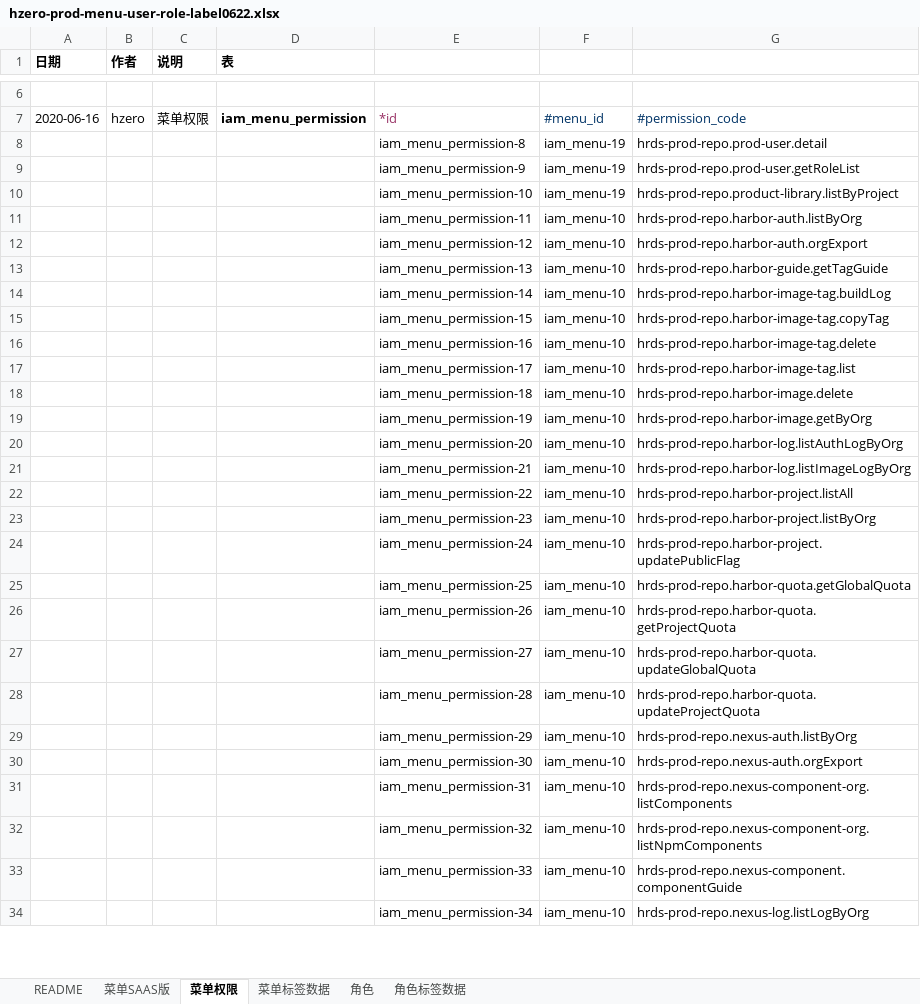
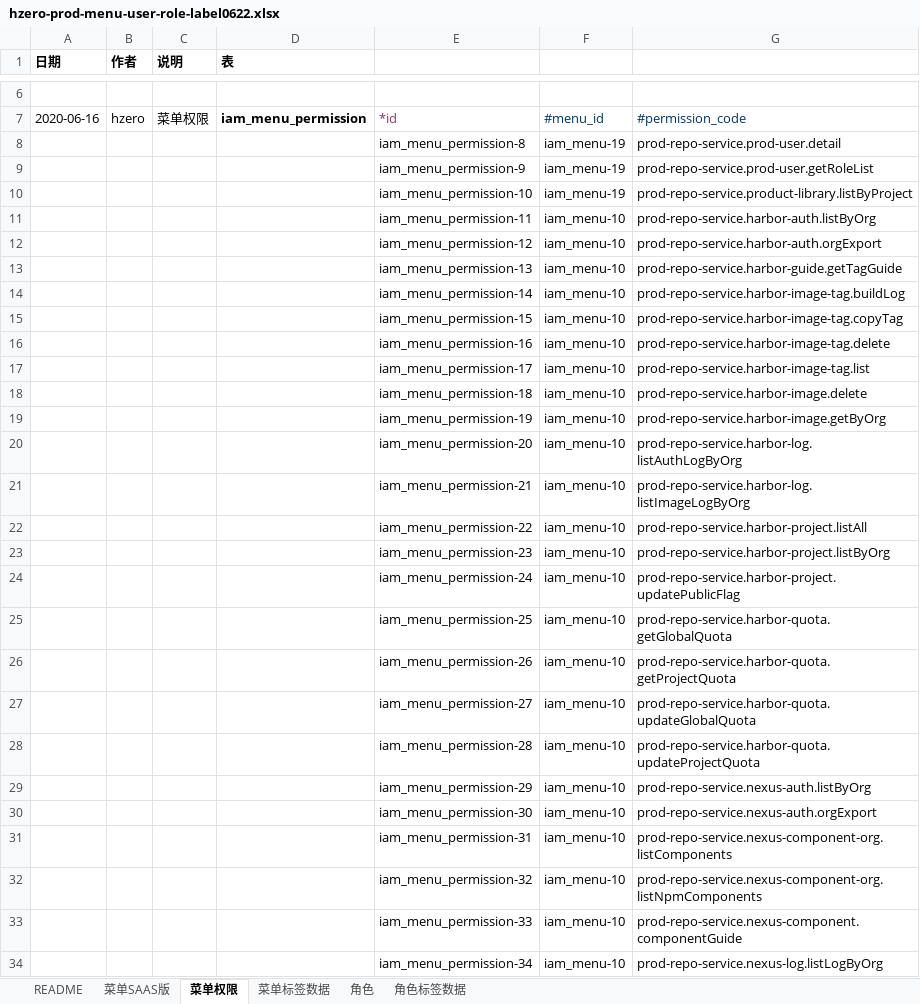
Before and after one commit to open-hand/prod-repo-service, an Excel workbook: src/main/resources/script/db/init-data/hrds_prod_repo/hzero_platform/hzero-prod-menu-user-role-label0622.xlsx, sheet 菜单权限, drawn as a sheet; only a part is shown, gaps mark what is left out; values as stored, in another font and other column widths than the file's, no borders; the diff covers the shown part only; the diff names each change by its address in the sheet, - before the commit and + after, or states it on an @@ line.

Commit message:
[FIX] 初始化，权限编码更改

```diff
--- a/src/main/resources/script/db/init-data/hrds_prod_repo/hzero_platform/hzero-prod-menu-user-role-label0622.xlsx (sheet 菜单权限)
+++ b/src/main/resources/script/db/init-data/hrds_prod_repo/hzero_platform/hzero-prod-menu-user-role-label0622.xlsx (sheet 菜单权限)
-G8: hrds-prod-repo.prod-user.detail
+G8: prod-repo-service.prod-user.detail
-G9: hrds-prod-repo.prod-user.getRoleList
+G9: prod-repo-service.prod-user.getRoleList
-G10: hrds-prod-repo.product-library.listByProject
+G10: prod-repo-service.product-library.listByProject
-G11: hrds-prod-repo.harbor-auth.listByOrg
+G11: prod-repo-service.harbor-auth.listByOrg
-G12: hrds-prod-repo.harbor-auth.orgExport
+G12: prod-repo-service.harbor-auth.orgExport
-G13: hrds-prod-repo.harbor-guide.getTagGuide
+G13: prod-repo-service.harbor-guide.getTagGuide
-G14: hrds-prod-repo.harbor-image-tag.buildLog
+G14: prod-repo-service.harbor-image-tag.buildLog
-G15: hrds-prod-repo.harbor-image-tag.copyTag
+G15: prod-repo-service.harbor-image-tag.copyTag
-G16: hrds-prod-repo.harbor-image-tag.delete
+G16: prod-repo-service.harbor-image-tag.delete
-G17: hrds-prod-repo.harbor-image-tag.list
+G17: prod-repo-service.harbor-image-tag.list
-G18: hrds-prod-repo.harbor-image.delete
+G18: prod-repo-service.harbor-image.delete
-G19: hrds-prod-repo.harbor-image.getByOrg
+G19: prod-repo-service.harbor-image.getByOrg
-G20: hrds-prod-repo.harbor-log.listAuthLogByOrg
+G20: prod-repo-service.harbor-log.listAuthLogByOrg
-G21: hrds-prod-repo.harbor-log.listImageLogByOrg
+G21: prod-repo-service.harbor-log.listImageLogByOrg
-G22: hrds-prod-repo.harbor-project.listAll
+G22: prod-repo-service.harbor-project.listAll
-G23: hrds-prod-repo.harbor-project.listByOrg
+G23: prod-repo-service.harbor-project.listByOrg
-G24: hrds-prod-repo.harbor-project.updatePublicFlag
+G24: prod-repo-service.harbor-project.updatePublicFlag
-G25: hrds-prod-repo.harbor-quota.getGlobalQuota
+G25: prod-repo-service.harbor-quota.getGlobalQuota
-G26: hrds-prod-repo.harbor-quota.getProjectQuota
+G26: prod-repo-service.harbor-quota.getProjectQuota
-G27: hrds-prod-repo.harbor-quota.updateGlobalQuota
+G27: prod-repo-service.harbor-quota.updateGlobalQuota
-G28: hrds-prod-repo.harbor-quota.updateProjectQuota
+G28: prod-repo-service.harbor-quota.updateProjectQuota
-G29: hrds-prod-repo.nexus-auth.listByOrg
+G29: prod-repo-service.nexus-auth.listByOrg
-G30: hrds-prod-repo.nexus-auth.orgExport
+G30: prod-repo-service.nexus-auth.orgExport
-G31: hrds-prod-repo.nexus-component-org.listComponents
+G31: prod-repo-service.nexus-component-org.listComponents
-G32: hrds-prod-repo.nexus-component-org.listNpmComponents
+G32: prod-repo-service.nexus-component-org.listNpmComponents
-G33: hrds-prod-repo.nexus-component.componentGuide
+G33: prod-repo-service.nexus-component.componentGuide
-G34: hrds-prod-repo.nexus-log.listLogByOrg
+G34: prod-repo-service.nexus-log.listLogByOrg
```
Also changed, not shown: 137 edited cells elsewhere in this sheet.
